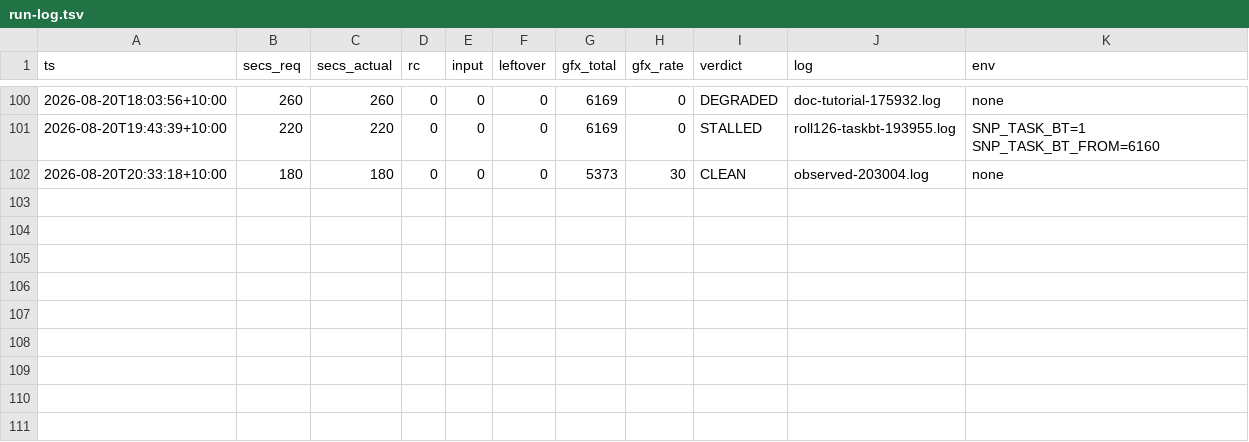
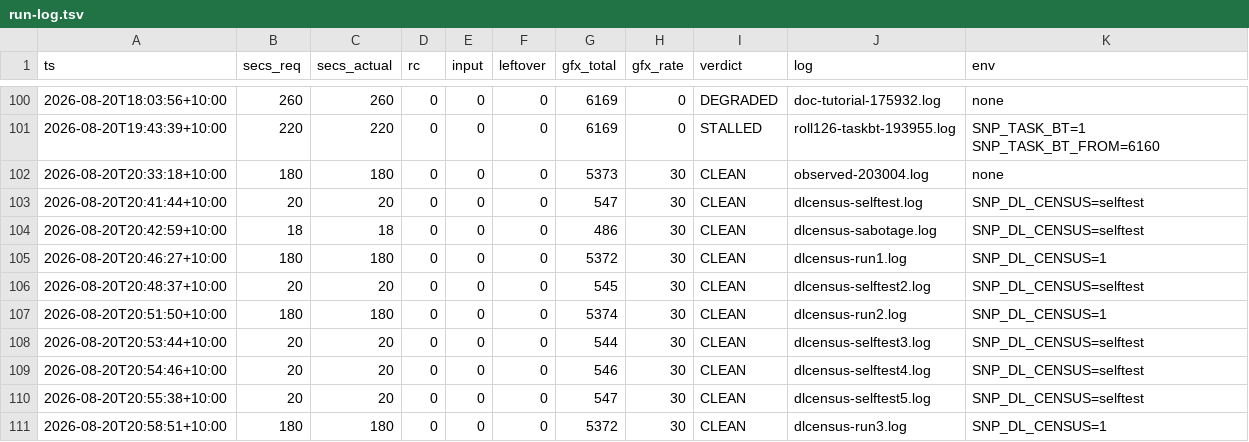
Before and after one commit to johvmac/sin-punishment-recompiled, a TSV file: docs/run-log.tsv, drawn as a sheet; only a part is shown, gaps mark what is left out; the diff names each change by its address in the sheet, - before the commit and + after, or states it on an @@ line.

```diff
--- a/docs/run-log.tsv
+++ b/docs/run-log.tsv
+row 103: 2026-08-20T20:41:44+10:00 | 20 | 20 | 0 | 0 | 0 | 547 | 30 | CLEAN | dlcensus-selftest.log | SNP_DL_CENSUS=selftest
+row 104: 2026-08-20T20:42:59+10:00 | 18 | 18 | 0 | 0 | 0 | 486 | 30 | CLEAN | dlcensus-sabotage.log | SNP_DL_CENSUS=selftest
+row 105: 2026-08-20T20:46:27+10:00 | 180 | 180 | 0 | 0 | 0 | 5372 | 30 | CLEAN | dlcensus-run1.log | SNP_DL_CENSUS=1
+row 106: 2026-08-20T20:48:37+10:00 | 20 | 20 | 0 | 0 | 0 | 545 | 30 | CLEAN | dlcensus-selftest2.log | SNP_DL_CENSUS=selftest
+row 107: 2026-08-20T20:51:50+10:00 | 180 | 180 | 0 | 0 | 0 | 5374 | 30 | CLEAN | dlcensus-run2.log | SNP_DL_CENSUS=1
+row 108: 2026-08-20T20:53:44+10:00 | 20 | 20 | 0 | 0 | 0 | 544 | 30 | CLEAN | dlcensus-selftest3.log | SNP_DL_CENSUS=selftest
+row 109: 2026-08-20T20:54:46+10:00 | 20 | 20 | 0 | 0 | 0 | 546 | 30 | CLEAN | dlcensus-selftest4.log | SNP_DL_CENSUS=selftest
+row 110: 2026-08-20T20:55:38+10:00 | 20 | 20 | 0 | 0 | 0 | 547 | 30 | CLEAN | dlcensus-selftest5.log | SNP_DL_CENSUS=selftest
+row 111: 2026-08-20T20:58:51+10:00 | 180 | 180 | 0 | 0 | 0 | 5372 | 30 | CLEAN | dlcensus-run3.log | SNP_DL_CENSUS=1
```
Also changed, not shown: 4 other files.
